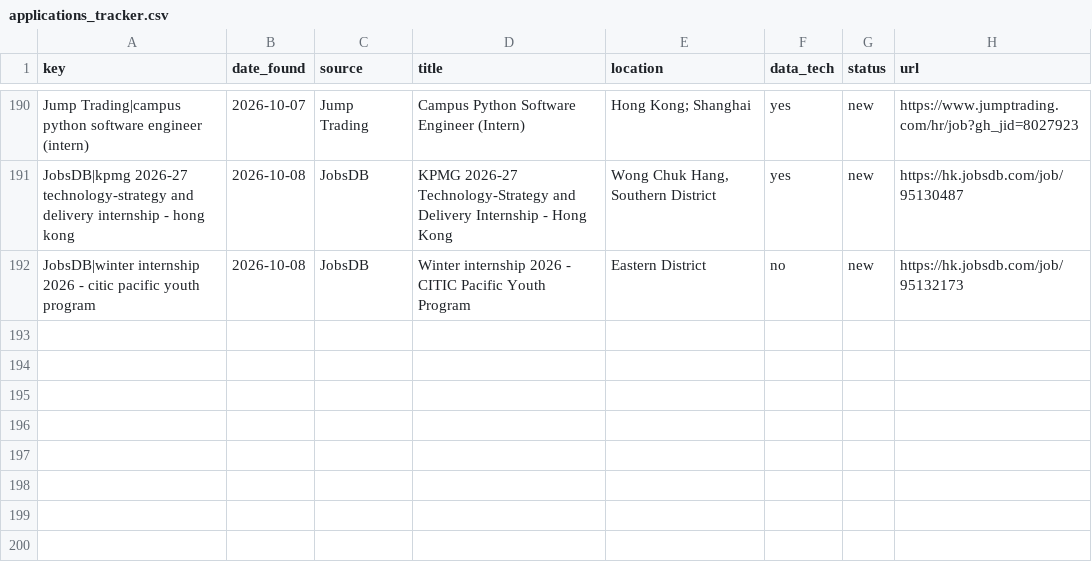
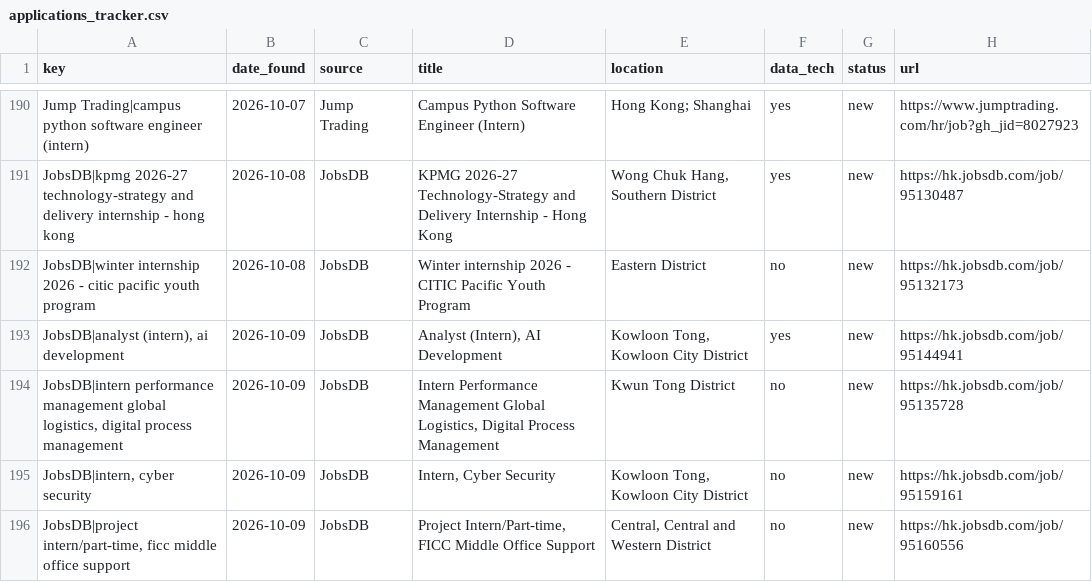
Before and after one commit to trihieu0510/hk-job-watcher, a CSV file: applications_tracker.csv, drawn as a sheet; only a part is shown, gaps mark what is left out; the diff names each change by its address in the sheet, - before the commit and + after, or states it on an @@ line.

```diff
--- a/applications_tracker.csv
+++ b/applications_tracker.csv
+row 193: JobsDB|analyst (intern), ai development | 2026-10-09 | JobsDB | Analyst (Intern), AI Development | Kowloon Tong, Kowloon City District | yes | new | https://hk.jobsdb.com/job/95144941
+row 194: JobsDB|intern performance management global logistics, digital process management | 2026-10-09 | JobsDB | Intern Performance Management Global Logistics, Digital Process Management | Kwun Tong District | no | new | https://hk.jobsdb.com/job/95135728
+row 195: JobsDB|intern, cyber security | 2026-10-09 | JobsDB | Intern, Cyber Security | Kowloon Tong, Kowloon City District | no | new | https://hk.jobsdb.com/job/95159161
+row 196: JobsDB|project intern/part-time, ficc middle office support | 2026-10-09 | JobsDB | Project Intern/Part-time, FICC Middle Office Support | Central, Central and Western District | no | new | https://hk.jobsdb.com/job/95160556
```
Also changed, not shown: 2 other files.
